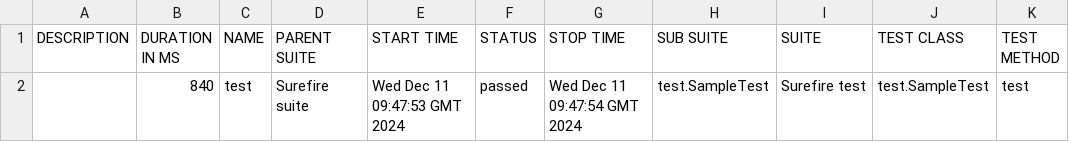
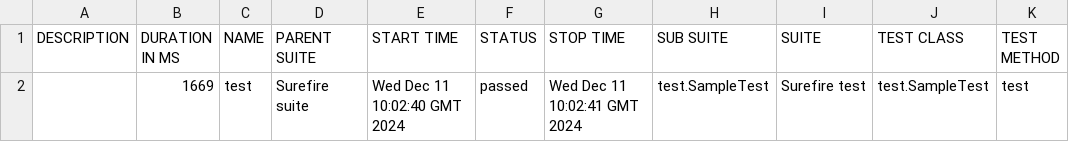
Before and after one commit to enesozmen/sample-web, a CSV file: data/suites.csv, drawn as a sheet.

```diff
--- a/data/suites.csv
+++ b/data/suites.csv
@@ -1,2 +1,2 @@
 "DESCRIPTION","DURATION IN MS","NAME","PARENT SUITE","START TIME","STATUS","STOP TIME","SUB SUITE","SUITE","TEST CLASS","TEST METHOD"
-"","840","test","Surefire suite","Wed Dec 11 09:47:53 GMT 2024","passed","Wed Dec 11 09:47:54 GMT 2024","test.SampleTest","Surefire test","test.SampleTest","test"
+"","1669","test","Surefire suite","Wed Dec 11 10:02:40 GMT 2024","passed","Wed Dec 11 10:02:41 GMT 2024","test.SampleTest","Surefire test","test.SampleTest","test"
```
Also changed, not shown: 24 other files.
